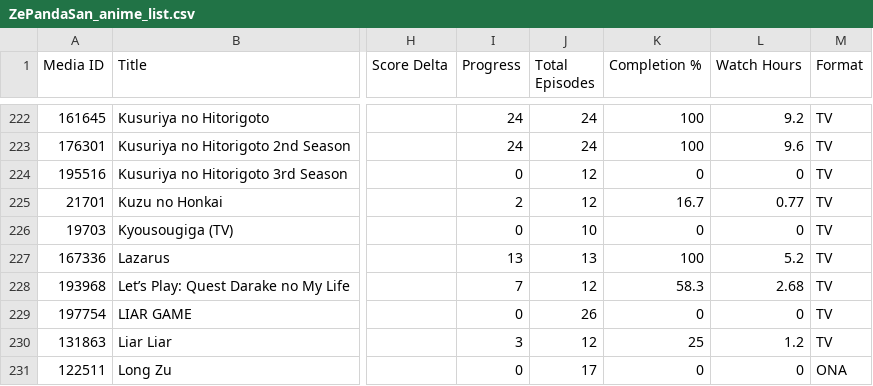
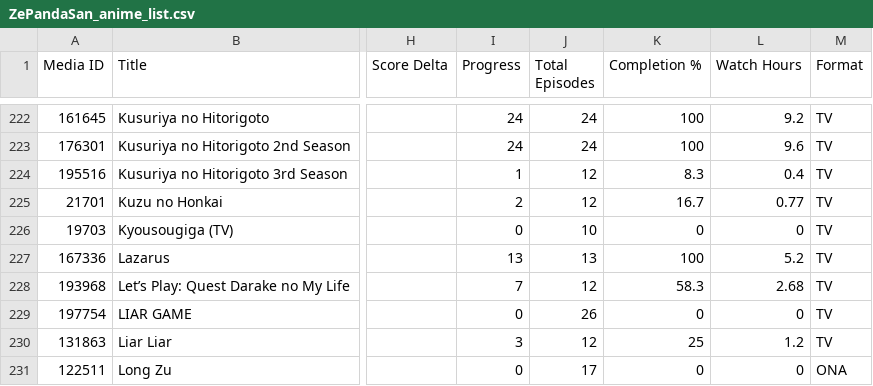
Before and after one commit to zepandasanv2/zepandasan-anilist-export, a CSV file: data/ZePandaSan_anime_list.csv, drawn as a sheet; only a part is shown, gaps mark what is left out; the diff names each change by its address in the sheet, - before the commit and + after, or states it on an @@ line.

```diff
--- a/data/ZePandaSan_anime_list.csv
+++ b/data/ZePandaSan_anime_list.csv
-I224 (Progress): 0
+I224 (Progress): 1
-K224 (Completion %): 0
+K224 (Completion %): 8.3
-L224 (Watch Hours): 0
+L224 (Watch Hours): 0.4
```
Also changed, not shown: data/ZePandaSan_genre_breakdown.csv, data/ZePandaSan_studio_breakdown.csv.
